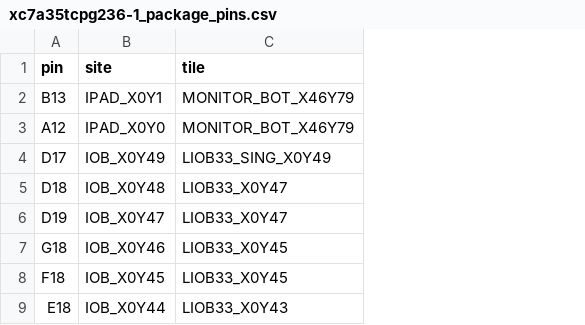
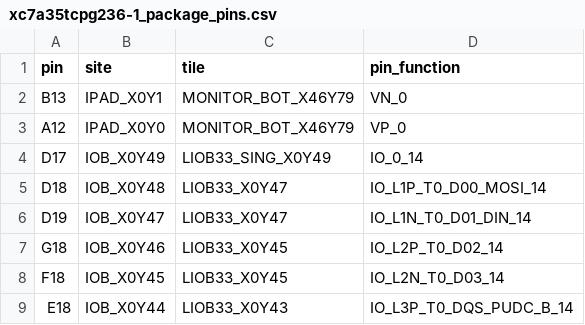
Before and after one commit to f4pga/prjxray-db, a CSV file: artix7/xc7a35tcpg236-1_package_pins.csv, drawn as a sheet; only a part is shown; the diff names each change by its address in the sheet, - before the commit and + after, or states it on an @@ line.

```diff
--- a/artix7/xc7a35tcpg236-1_package_pins.csv
+++ b/artix7/xc7a35tcpg236-1_package_pins.csv
+column D (pin_function), rows 2-9: VN_0 | VP_0 | IO_0_14 | IO_L1P_T0_D00_MOSI_14 | IO_L1N_T0_D01_DIN_14 | IO_L2P_T0_D02_14 | IO_L2N_T0_D03_14 | IO_L3P_T0_DQS_PUDC_B_14
```
Also changed, not shown: artix7/xc7a35tcsg324-1_package_pins.csv, artix7/xc7a50tfgg484-1_package_pins.csv, 32 other files.
